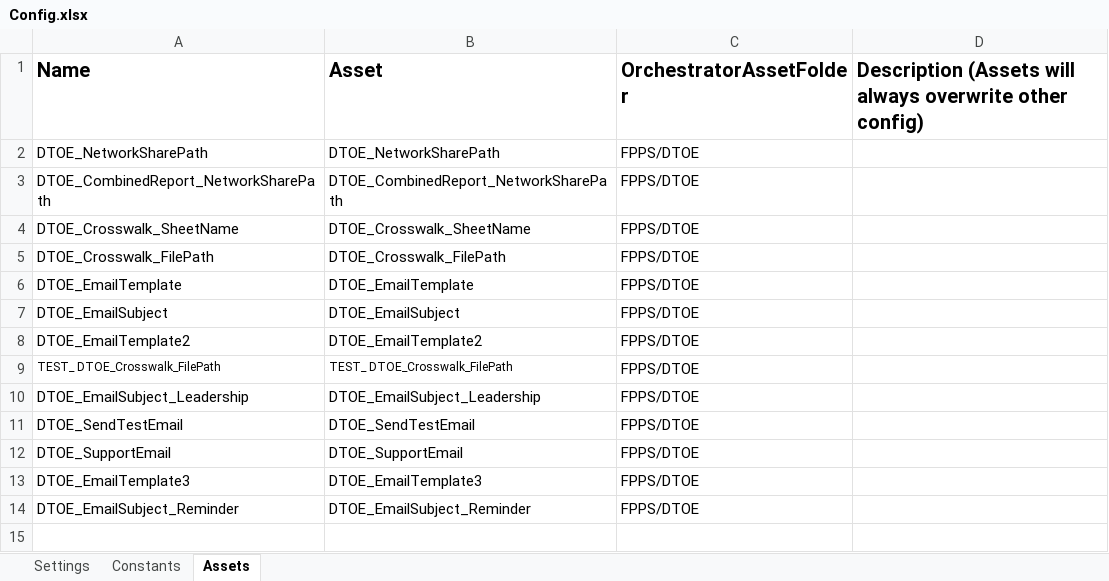
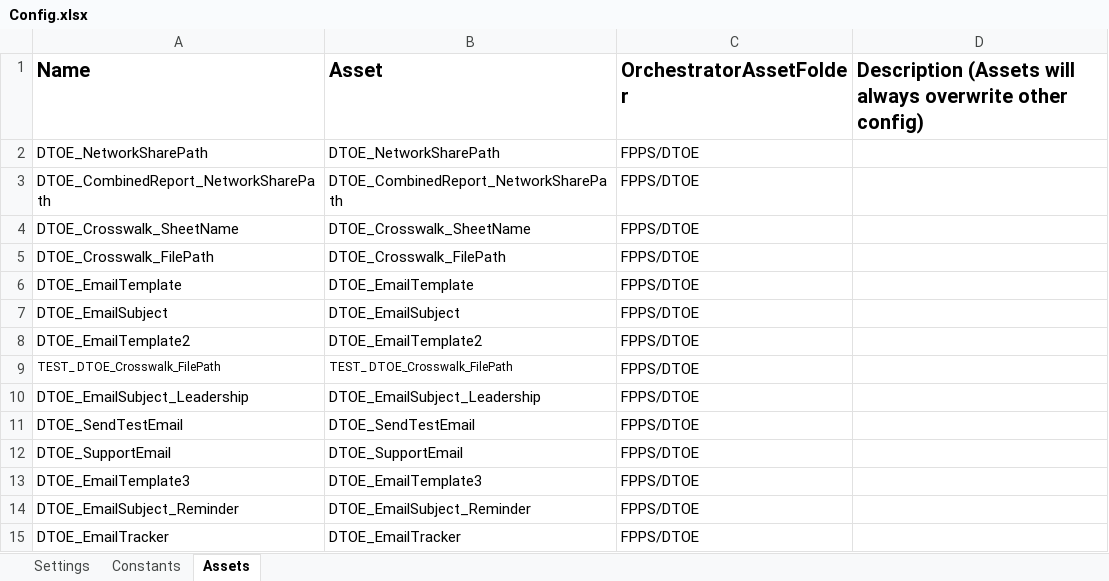
Before and after one commit to MVCDfppsRPA/TIOS_DTOE_Tableau_Performer, an Excel workbook: Data/Config.xlsx, sheet Assets, drawn as a sheet; values as stored, in another font and other column widths than the file's, no borders; the diff names each change by its address in the sheet, - before the commit and + after, or states it on an @@ line.

Commit message:
Adjusted Process to include Email Tracking counts for both use cases

```diff
--- a/Data/Config.xlsx (sheet Assets)
+++ b/Data/Config.xlsx (sheet Assets)
+row 15: DTOE_EmailTracker | DTOE_EmailTracker | FPPS/DTOE
```
Also changed, not shown: 3 other files.
